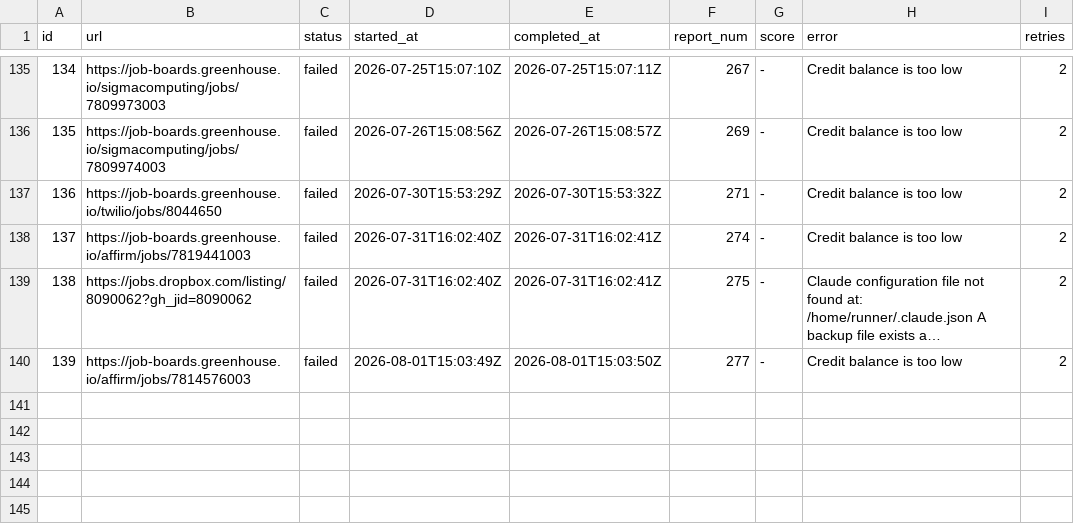
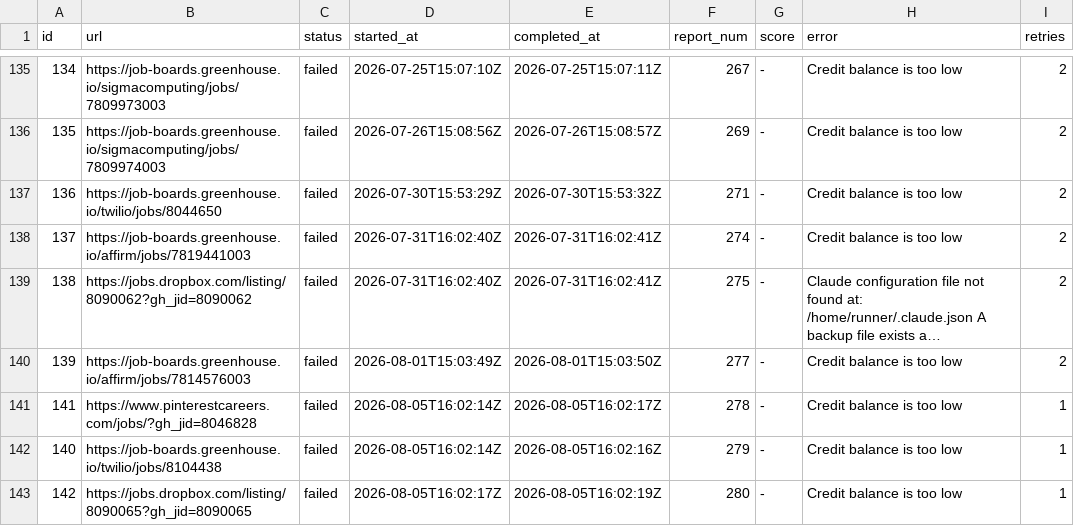
Before and after one commit to snigdhagaddam94/WorldOfAI, a TSV file: CareerOps/batch/batch-state.tsv, drawn as a sheet; only a part is shown, gaps mark what is left out; long unchanged cells end in …; the diff names each change by its address in the sheet, - before the commit and + after, or states it on an @@ line.

```diff
--- a/CareerOps/batch/batch-state.tsv
+++ b/CareerOps/batch/batch-state.tsv
+row 141: 141 | https://www.pinterestcareers.com/jobs/?gh_jid=8046828 | failed | 2026-08-05T16:02:14Z | 2026-08-05T16:02:17Z | 278 | - | Credit balance is too low | 1
+row 142: 140 | https://job-boards.greenhouse.io/twilio/jobs/8104438 | failed | 2026-08-05T16:02:14Z | 2026-08-05T16:02:16Z | 279 | - | Credit balance is too low | 1
+row 143: 142 | https://jobs.dropbox.com/listing/8090065?gh_jid=8090065 | failed | 2026-08-05T16:02:17Z | 2026-08-05T16:02:19Z | 280 | - | Credit balance is too low | 1
```
Also changed, not shown: CareerOps/batch/batch-input.tsv, CareerOps/data/scan-history.tsv, 1 other file.
